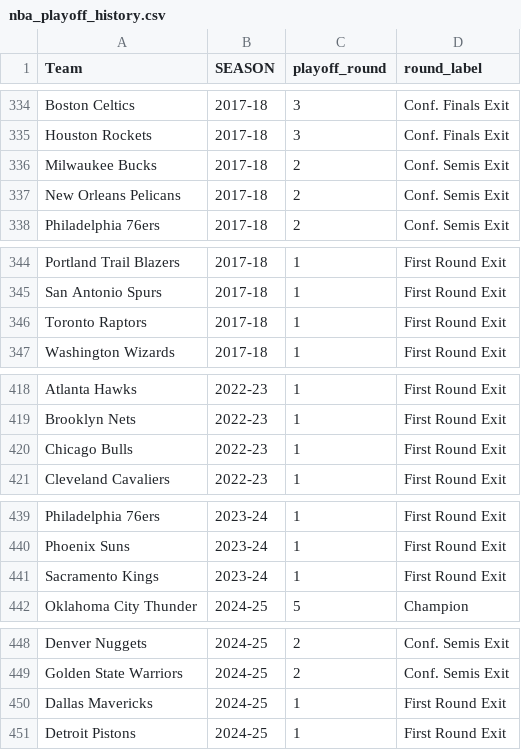
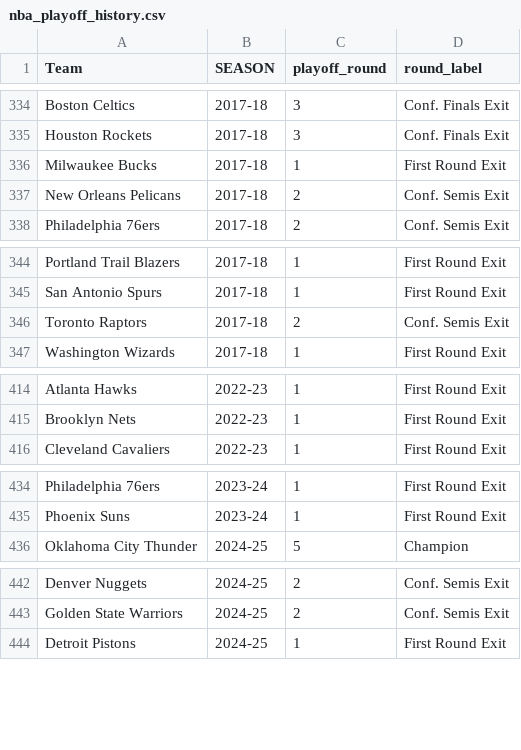
Before and after one commit to GyMehta/nba-evolution-analysis, a CSV file: nba_playoff_history.csv, drawn as a sheet; only a part is shown, gaps mark what is left out; the diff covers the shown part only.

```diff
--- a/nba_playoff_history.csv
+++ b/nba_playoff_history.csv
@@ -335,3 +335,3 @@ Boston Celtics,2017-18,3,Conf. Finals Exit
 Houston Rockets,2017-18,3,Conf. Finals Exit
-Milwaukee Bucks,2017-18,2,Conf. Semis Exit
+Milwaukee Bucks,2017-18,1,First Round Exit
 New Orleans Pelicans,2017-18,2,Conf. Semis Exit
@@ -345,3 +345,3 @@ Portland Trail Blazers,2017-18,1,First Round Exit
 San Antonio Spurs,2017-18,1,First Round Exit
-Toronto Raptors,2017-18,1,First Round Exit
+Toronto Raptors,2017-18,2,Conf. Semis Exit
 Washington Wizards,2017-18,1,First Round Exit
@@ -419,3 +415,2 @@ Atlanta Hawks,2022-23,1,First Round Exit
 Brooklyn Nets,2022-23,1,First Round Exit
-Chicago Bulls,2022-23,1,First Round Exit
 Cleveland Cavaliers,2022-23,1,First Round Exit
@@ -440,3 +435,2 @@ Philadelphia 76ers,2023-24,1,First Round Exit
 Phoenix Suns,2023-24,1,First Round Exit
-Sacramento Kings,2023-24,1,First Round Exit
 Oklahoma City Thunder,2024-25,5,Champion
@@ -449,3 +443,2 @@ Denver Nuggets,2024-25,2,Conf. Semis Exit
 Golden State Warriors,2024-25,2,Conf. Semis Exit
-Dallas Mavericks,2024-25,1,First Round Exit
 Detroit Pistons,2024-25,1,First Round Exit
```
Also changed, not shown: 8 added rows and 4 removed rows elsewhere in this file, nba_multiyear_similarity.csv, 2 other files.
